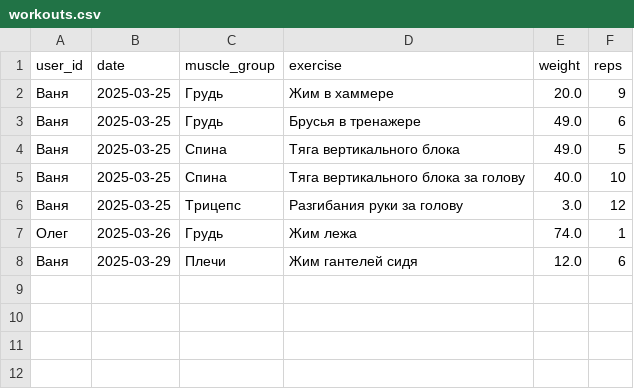
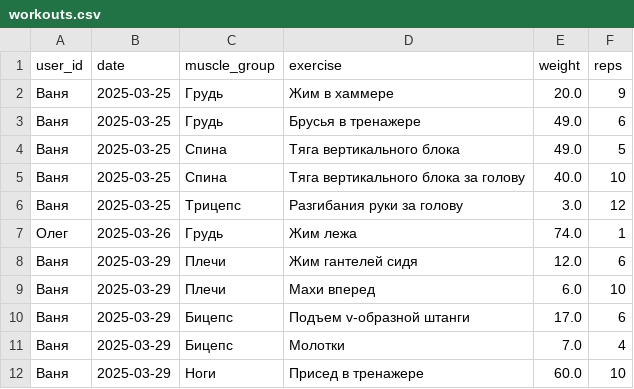
Before and after one commit to v0r0bi0v/gym-statistics, a CSV file: workouts.csv, drawn as a sheet.

Commit message:
AUTOCOMMIT 2025-03-29 14:40:08 UTC

```diff
--- a/workouts.csv
+++ b/workouts.csv
@@ -8 +8,5 @@ user_id,date,muscle_group,exercise,weight,reps
 Ваня,2025-03-29,Плечи,Жим гантелей сидя,12.0,6
+Ваня,2025-03-29,Плечи,Махи вперед,6.0,10
+Ваня,2025-03-29,Бицепс,Подъем v-образной штанги,17.0,6
+Ваня,2025-03-29,Бицепс,Молотки,7.0,4
+Ваня,2025-03-29,Ноги,Присед в тренажере,60.0,10
```
